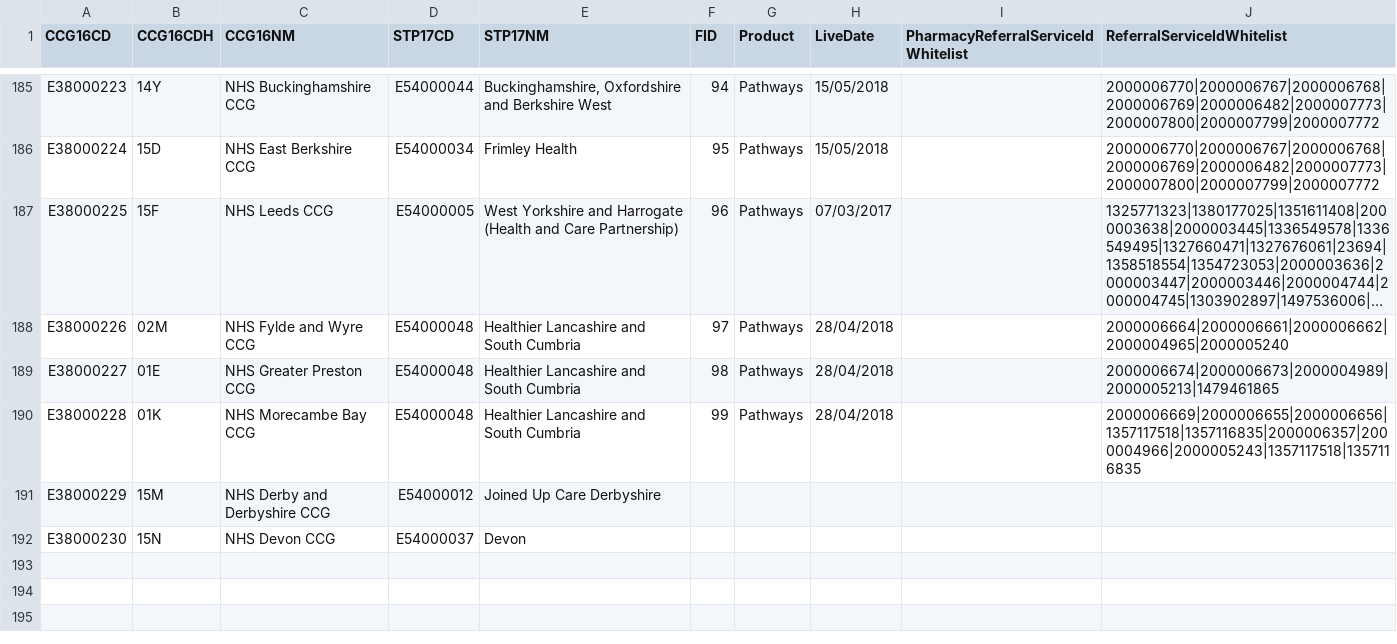
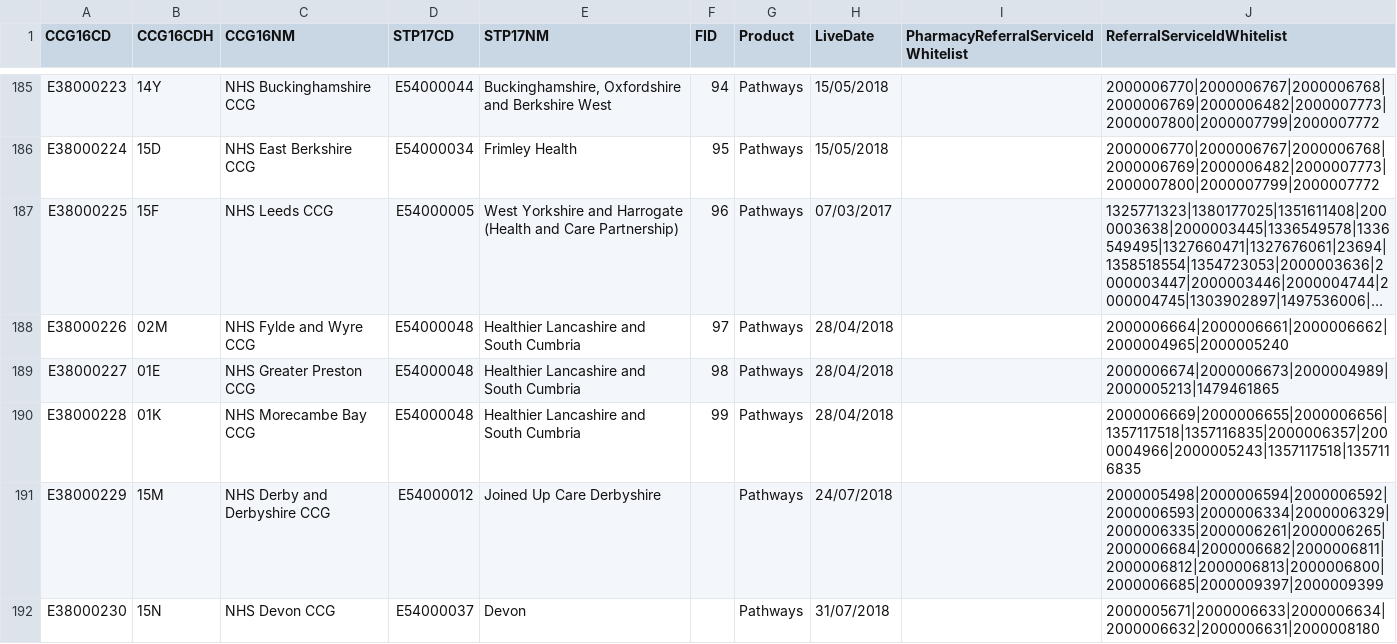
Before and after one commit to 111Online/nhs111-ccg-service, a CSV file: NHS111.DataImport.CCG/CCGData-ITKTest.csv, drawn as a sheet; only a part is shown, gaps mark what is left out; long unchanged cells end in ….

Commit message:
Added Product type and go live dates for both STPs than have merged CCGS. Also added in the DoS  IDS for them. Derbyshire 2000005498|2000006594|2000006592|2000006593|2000006334|2000006329|2000006335|2000006261|2000006265|2000006684|2000006682|2000006811|2000006812|2000006813|2000006800|2000006685|2000009397|2000009399 Devon 2000005671|2000006633|2000006634|2000006632|2000006631|2000008180

```diff
--- a/NHS111.DataImport.CCG/CCGData-ITKTest.csv
+++ b/NHS111.DataImport.CCG/CCGData-ITKTest.csv
@@ -190,3 +190,3 @@ E38000227,01E,NHS Greater Preston CCG,E54000048,Healthier Lancashire and South C
 E38000228,01K,NHS Morecambe Bay CCG,E54000048,Healthier Lancashire and South Cumbria,99,Pathways,28/04/2018,,2000006669|2000006655|2000006656|1357117518|1357116835|2000006357|2000004966|2000005243|1357117518|1357116835
-E38000229,15M,NHS Derby and Derbyshire CCG,E54000012,Joined Up Care Derbyshire,,,,,
-E38000230,15N,NHS Devon CCG,E54000037,Devon,,,,,
+E38000229,15M,NHS Derby and Derbyshire CCG,E54000012,Joined Up Care Derbyshire,,Pathways,24/07/2018,,2000005498|2000006594|2000006592|2000006593|2000006334|2000006329|2000006335|2000006261|2000006265|2000006684|2000006682|2000006811|2000006812|2000006813|2000006800|2000006685|2000009397|2000009399
+E38000230,15N,NHS Devon CCG,E54000037,Devon,,Pathways,31/07/2018,,2000005671|2000006633|2000006634|2000006632|2000006631|2000008180
```
Also changed, not shown: NHS111.DataImport.CCG/CCGData-Provider.csv, NHS111.DataImport.CCG/CCGData-Research-1.csv, 3 other files.
